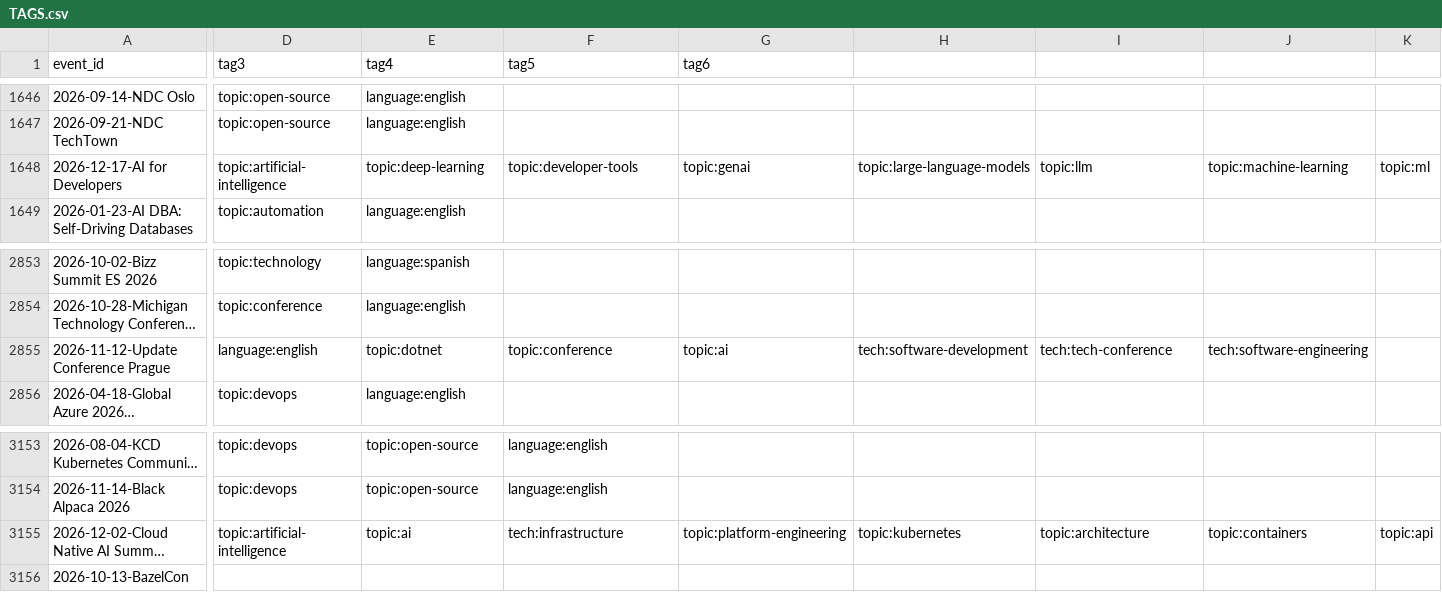
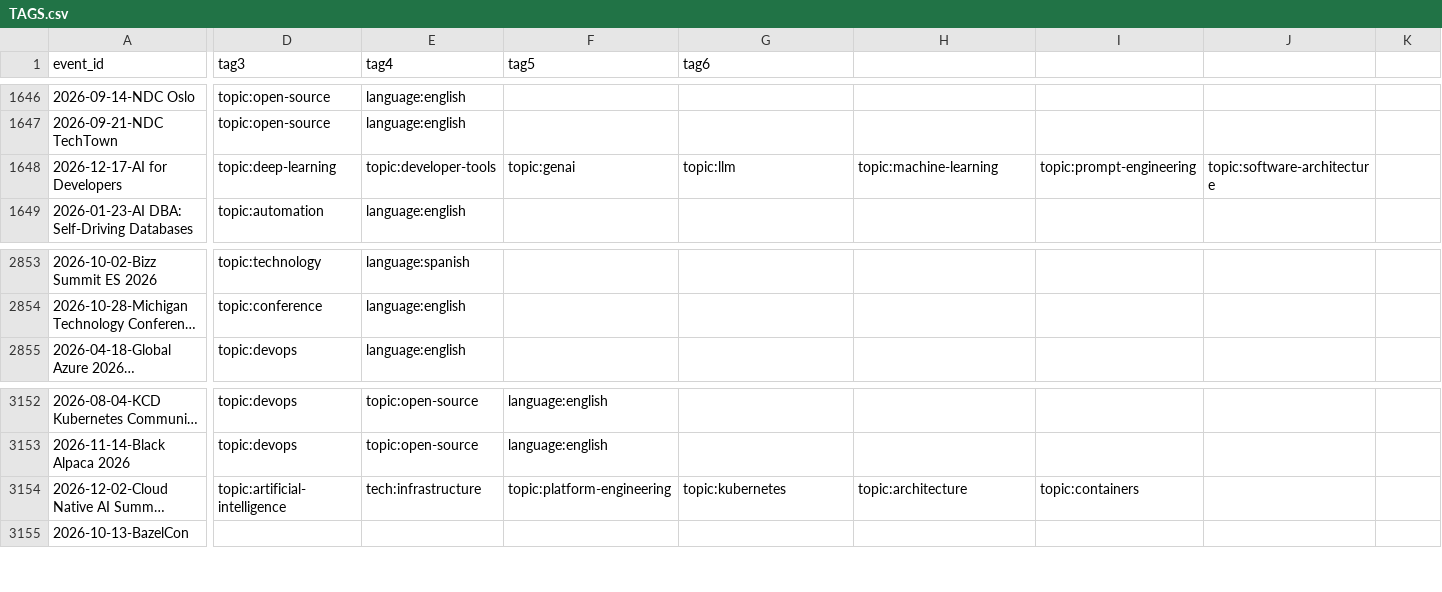
Before and after one commit to sylvainbruas/developers-conferences-agenda, a CSV file: TAGS.csv, drawn as a sheet; only a part is shown, gaps mark what is left out; long unchanged cells end in …; removed rows and columns are numbered as before the commit, all else as after; rows hold the shown columns only; the diff covers the shown part only; the diff names each change by its address in the sheet, - before the commit and + after, or states it on an @@ line.

```diff
--- a/TAGS.csv
+++ b/TAGS.csv
-D1648 (tag3): topic:artificial-intelligence
+D1648 (tag3): topic:deep-learning
-E1648 (tag4): topic:deep-learning
+E1648 (tag4): topic:developer-tools
-F1648 (tag5): topic:developer-tools
+F1648 (tag5): topic:genai
-G1648 (tag6): topic:genai
+G1648 (tag6): topic:llm
-H1648: topic:large-language-models
+H1648: topic:machine-learning
-I1648: topic:llm
+I1648: topic:prompt-engineering
-J1648: topic:machine-learning
+J1648: topic:software-architecture
-K1648: topic:ml
+K1648: (empty)
-row 2855: 2026-11-12-Update Conference Prague | language:english | topic:dotnet | topic:conference | topic:ai | tech:software-development | tech:tech-conference | tech:software-engineering
-E3154 (tag4): topic:ai
+E3154 (tag4): tech:infrastructure
-F3154 (tag5): tech:infrastructure
+F3154 (tag5): topic:platform-engineering
-G3154 (tag6): topic:platform-engineering
+G3154 (tag6): topic:kubernetes
-H3154: topic:kubernetes
+H3154: topic:architecture
-I3154: topic:architecture
+I3154: topic:containers
-J3154: topic:containers
+J3154: (empty)
-K3154: topic:api
+K3154: (empty)
```
Also changed, not shown: 3 edited cells elsewhere in this file, 2 other files.
